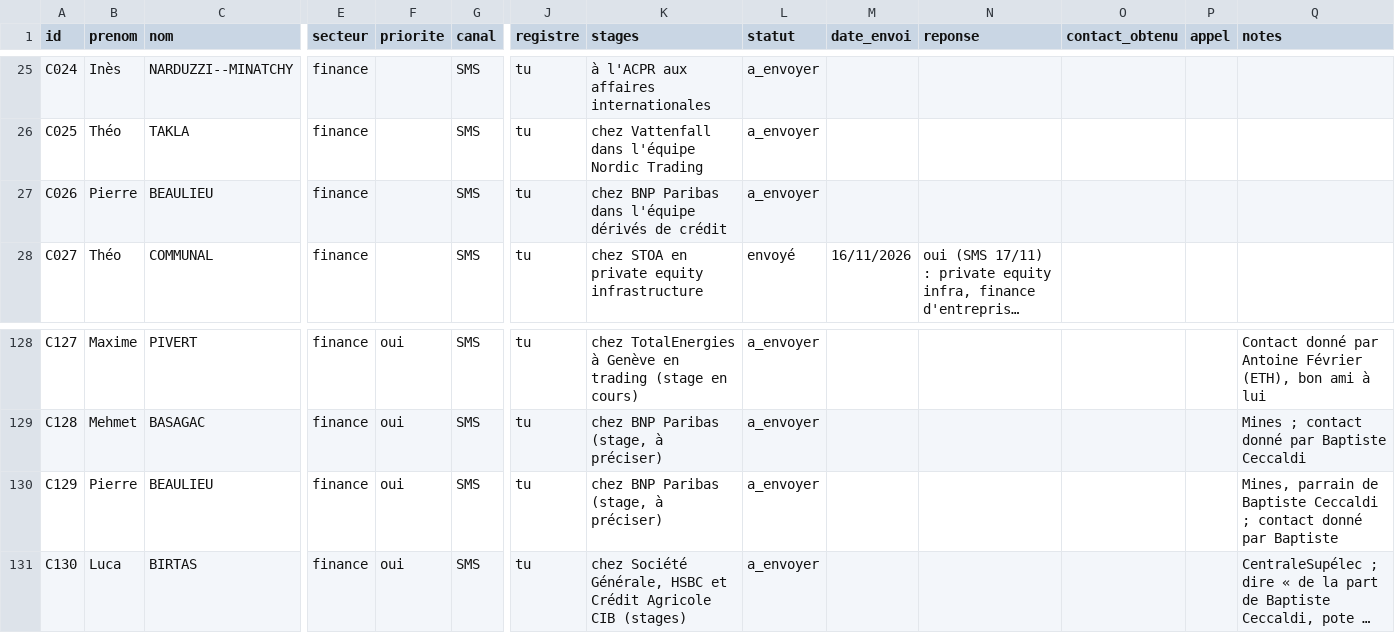
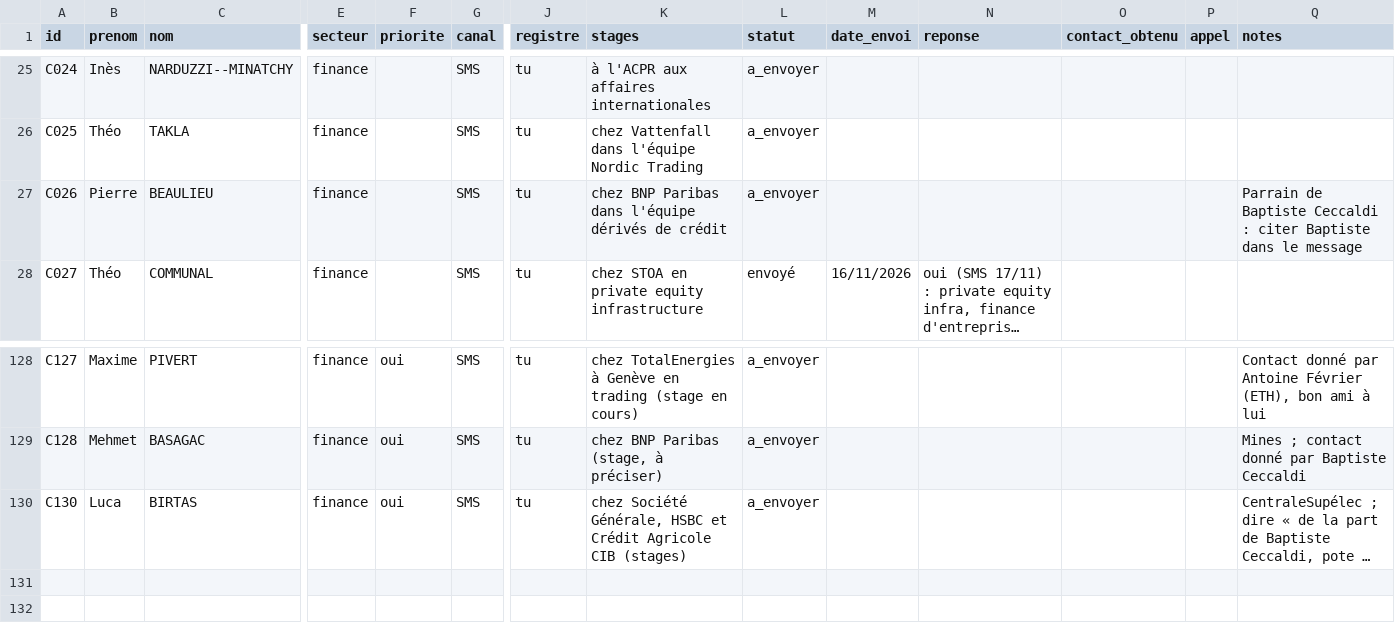
Before and after one commit to josselindavion/stages, a CSV file: contacts/suivi_anciens.csv, drawn as a sheet; only a part is shown, gaps mark what is left out; long unchanged cells end in …; rows hold the shown columns only; the diff names each change by its address in the sheet, - before the commit and + after, or states it on an @@ line.

```diff
--- a/contacts/suivi_anciens.csv
+++ b/contacts/suivi_anciens.csv
-Q27 (notes): (empty)
+Q27 (notes): Parrain de Baptiste Ceccaldi : citer Baptiste dans le message
-row 130: C129 | Pierre | BEAULIEU | finance | oui | SMS | tu | chez BNP Paribas (stage, à préciser) | a_envoyer |  |  |  |  | Mines, parrain de Baptiste Ceccaldi ; contact donné par Baptiste
```
